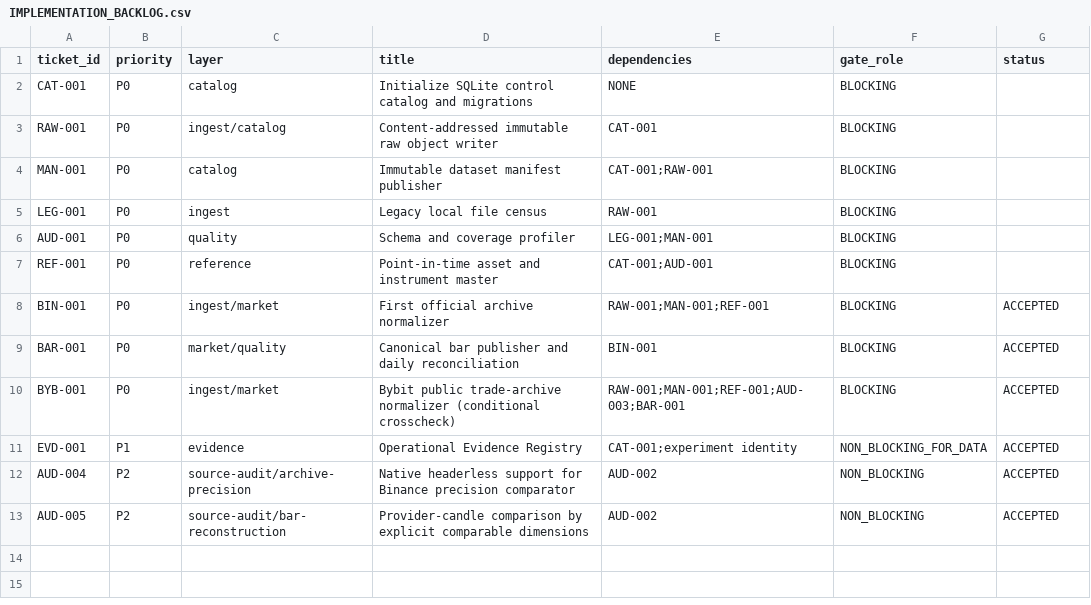
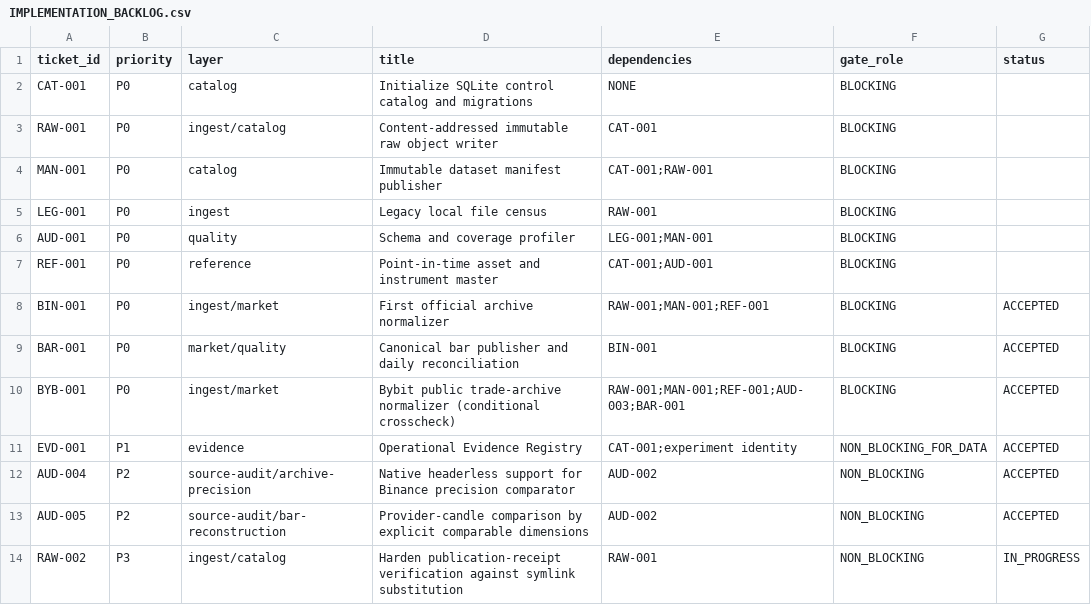
Before and after one commit to larslarsen/Crypto-Multifactor-Bot, a CSV file: docs/engineering/IMPLEMENTATION_BACKLOG.csv, drawn as a sheet.

```diff
--- a/docs/engineering/IMPLEMENTATION_BACKLOG.csv
+++ b/docs/engineering/IMPLEMENTATION_BACKLOG.csv
@@ -13 +13,2 @@ AUD-004,P2,source-audit/archive-precision,Native headerless support for Binance
 AUD-005,P2,source-audit/bar-reconstruction,Provider-candle comparison by explicit comparable dimensions,AUD-002,NON_BLOCKING,ACCEPTED
+RAW-002,P3,ingest/catalog,Harden publication-receipt verification against symlink substitution,RAW-001,NON_BLOCKING,IN_PROGRESS
```
Also changed, not shown: 7 other files.
